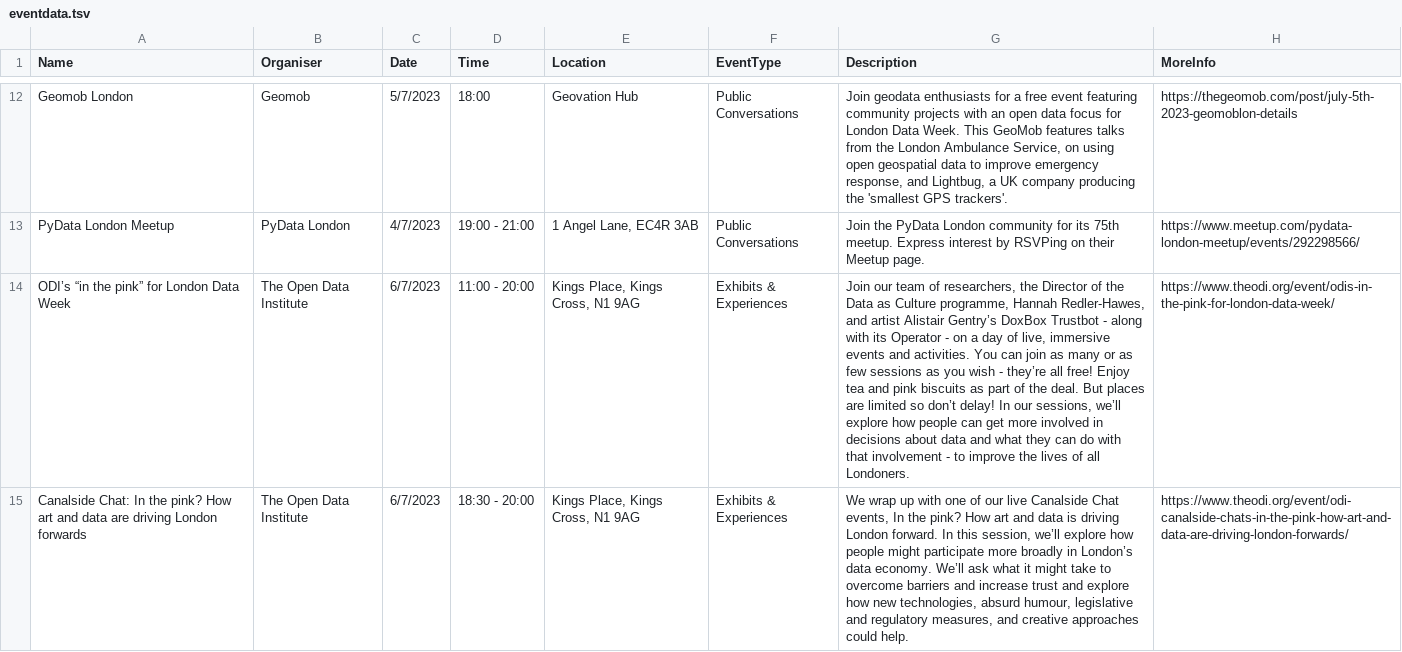
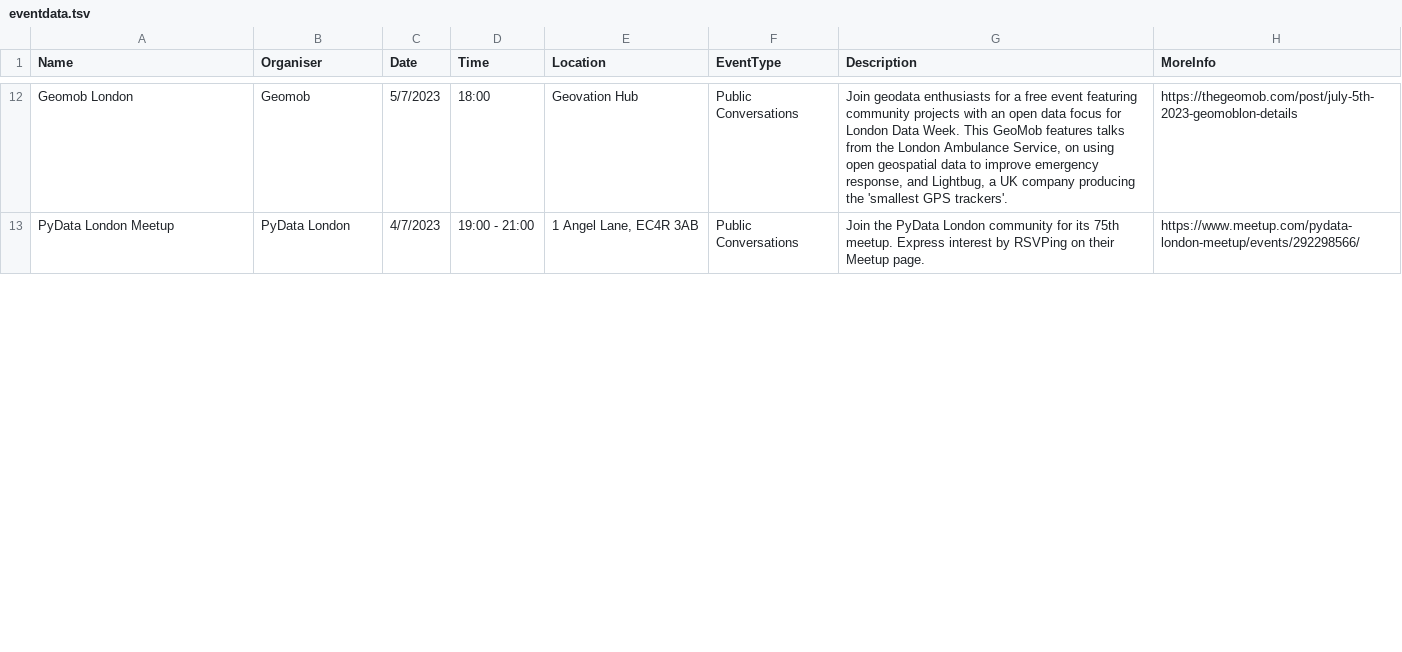
Before and after one commit to londondataweek/ldw23, a TSV file: public/ADDEVENTDATA/eventdata.tsv, drawn as a sheet; only a part is shown, gaps mark what is left out; removed rows and columns are numbered as before the commit, all else as after; the diff covers the shown part only; the diff names each change by its address in the sheet, - before the commit and + after, or states it on an @@ line.

Commit message:
Update eventdata.tsv

```diff
--- a/public/ADDEVENTDATA/eventdata.tsv
+++ b/public/ADDEVENTDATA/eventdata.tsv
-row 14: ODI’s “in the pink” for London Data Week | The Open Data Institute | 6/7/2023 | 11:00 - 20:00 | Kings Place, Kings Cross, N1 9AG | Exhibits & Experiences | Join our team of researchers, the Director of the Data as Culture programme, Hannah Redler-Hawes, and artist Alistair Gentry’s DoxBox Trustbot - along with its Operator - on a day of live, immersive events and activities. You can join as many or as few sessions as you wish - they’re all free! Enjoy tea and pink biscuits as part of the deal. But places are limited so don’t delay! In our sessions, we’ll explore how people can get more involved in decisions about data and what they can do with that involvement - to improve the lives of all Londoners. | https://www.theodi.org/event/odis-in-the-pink-for-london-data-week/
-row 15: Canalside Chat: In the pink? How art and data are driving London forwards | The Open Data Institute | 6/7/2023 | 18:30 - 20:00 | Kings Place, Kings Cross, N1 9AG | Exhibits & Experiences | We wrap up with one of our live Canalside Chat events, In the pink? How art and data is driving London forward. In this session, we’ll explore how people might participate more broadly in London’s data economy. We’ll ask what it might take to overcome barriers and increase trust and explore how new technologies, absurd humour, legislative and regulatory measures, and creative approaches could help. | https://www.theodi.org/event/odi-canalside-chats-in-the-pink-how-art-and-data-are-driving-london-forwards/
```
Also changed, not shown: 1 added row elsewhere in this file.
